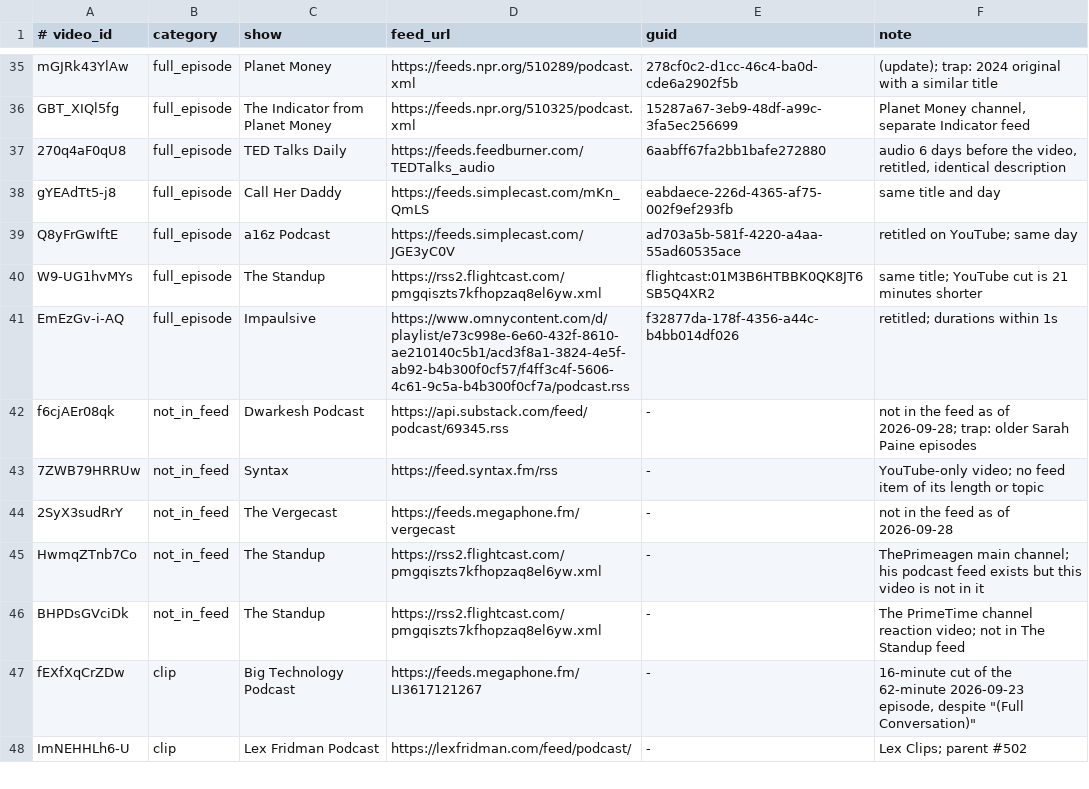
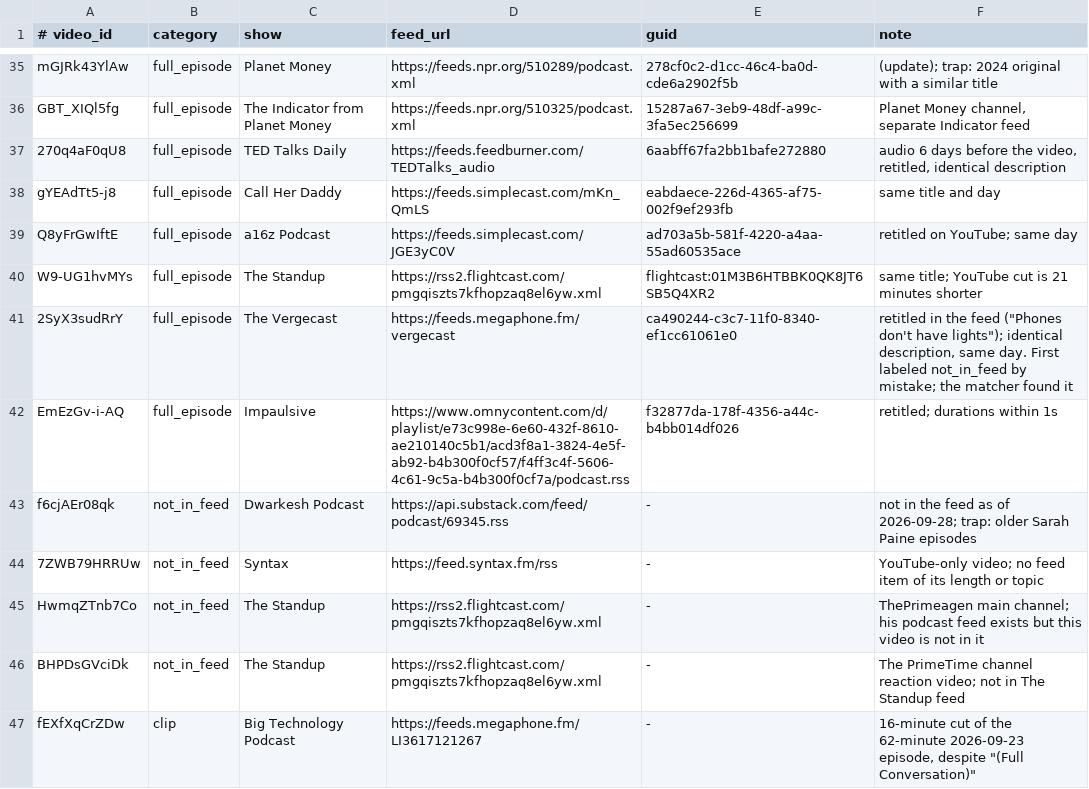
Before and after one commit to Spoken-Margins/spoken-margins-native, a TSV file: research/B3/labels.tsv, drawn as a sheet; only a part is shown, gaps mark what is left out; the shorter side is filled out with more unchanged rows.

```diff
--- a/research/B3/labels.tsv
+++ b/research/B3/labels.tsv
@@ -40,2 +40,3 @@ Q8yFrGwIftE	full_episode	a16z Podcast	https://feeds.simplecast.com/JGE3yC0V	ad70
 W9-UG1hvMYs	full_episode	The Standup	https://rss2.flightcast.com/pmgqiszts7kfhopzaq8el6yw.xml	flightcast:01M3B6HTBBK0QK8JT6SB5Q4XR2	same title; YouTube cut is 21 minutes shorter
+2SyX3sudRrY	full_episode	The Vergecast	https://feeds.megaphone.fm/vergecast	ca490244-c3c7-11f0-8340-ef1cc61061e0	retitled in the feed ("Phones don't have lights"); identical description, same day. First labeled not_in_feed by mistake; the matcher found it
 EmEzGv-i-AQ	full_episode	Impaulsive	https://www.omnycontent.com/d/playlist/e73c998e-6e60-432f-8610-ae210140c5b1/acd3f8a1-3824-4e5f-ab92-b4b300f0cf57/f4ff3c4f-5606-4c61-9c5a-b4b300f0cf7a/podcast.rss	f32877da-178f-4356-a44c-b4bb014df026	retitled; durations within 1s
@@ -43,3 +44,2 @@ f6cjAEr08qk	not_in_feed	Dwarkesh Podcast	https://api.substack.com/feed/podcast/6
 7ZWB79HRRUw	not_in_feed	Syntax	https://feed.syntax.fm/rss	-	YouTube-only video; no feed item of its length or topic
-2SyX3sudRrY	not_in_feed	The Vergecast	https://feeds.megaphone.fm/vergecast	-	not in the feed as of 2026-09-28
 HwmqZTnb7Co	not_in_feed	The Standup	https://rss2.flightcast.com/pmgqiszts7kfhopzaq8el6yw.xml	-	ThePrimeagen main channel; his podcast feed exists but this video is not in it
```
Also changed, not shown: 32 other files.
